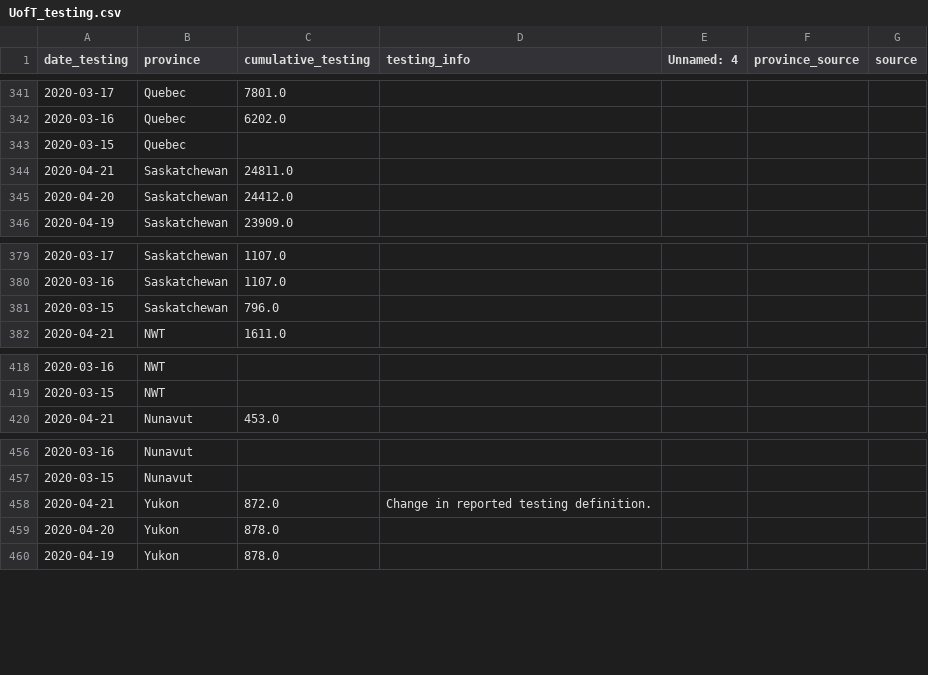
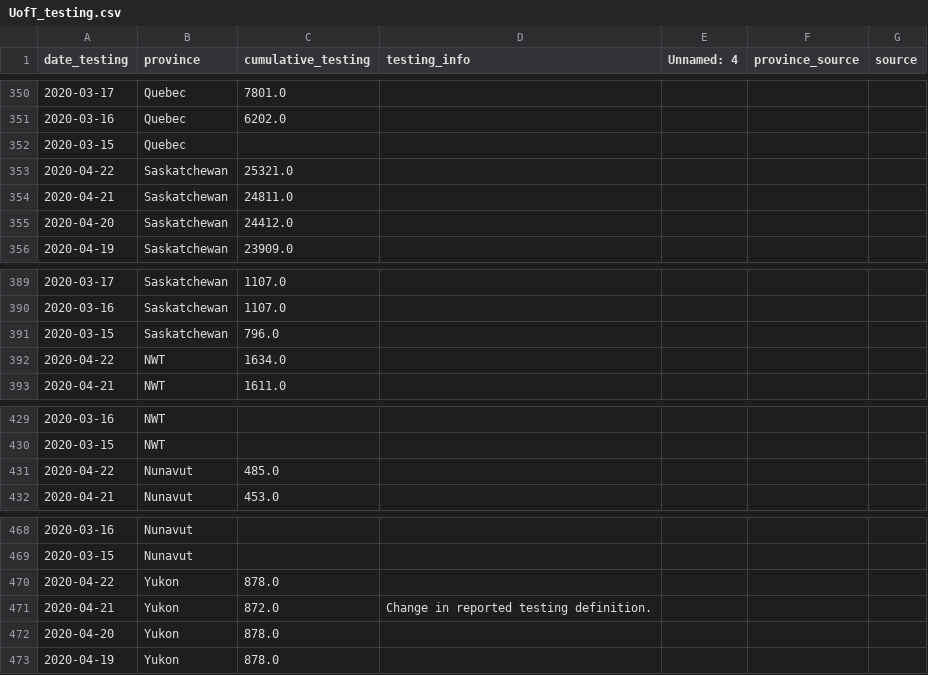
Before and after one commit to nickbent/covid-quebec-ontario, a CSV file: data/Canada/UofT_testing.csv, drawn as a sheet; only a part is shown, gaps mark what is left out; the diff covers the shown part only; the diff names each change by its address in the sheet, - before the commit and + after, or states it on an @@ line.

```diff
--- a/data/Canada/UofT_testing.csv
+++ b/data/Canada/UofT_testing.csv
+row 353: 2020-04-22 | Saskatchewan | 25321.0
+row 392: 2020-04-22 | NWT | 1634.0
+row 431: 2020-04-22 | Nunavut | 485.0
+row 470: 2020-04-22 | Yukon | 878.0
```
Also changed, not shown: 9 added rows and 26 edited cells elsewhere in this file, data/Canada/GC.csv, data/Canada/JHU_cases.csv, 31 other files.
